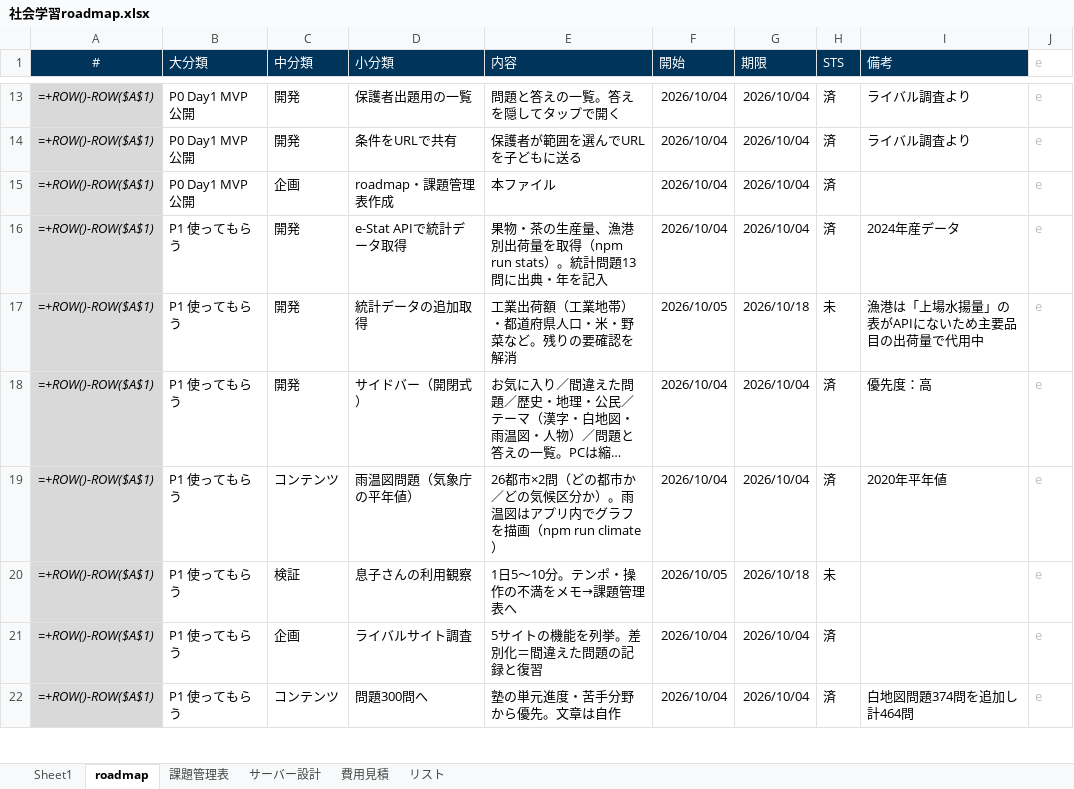
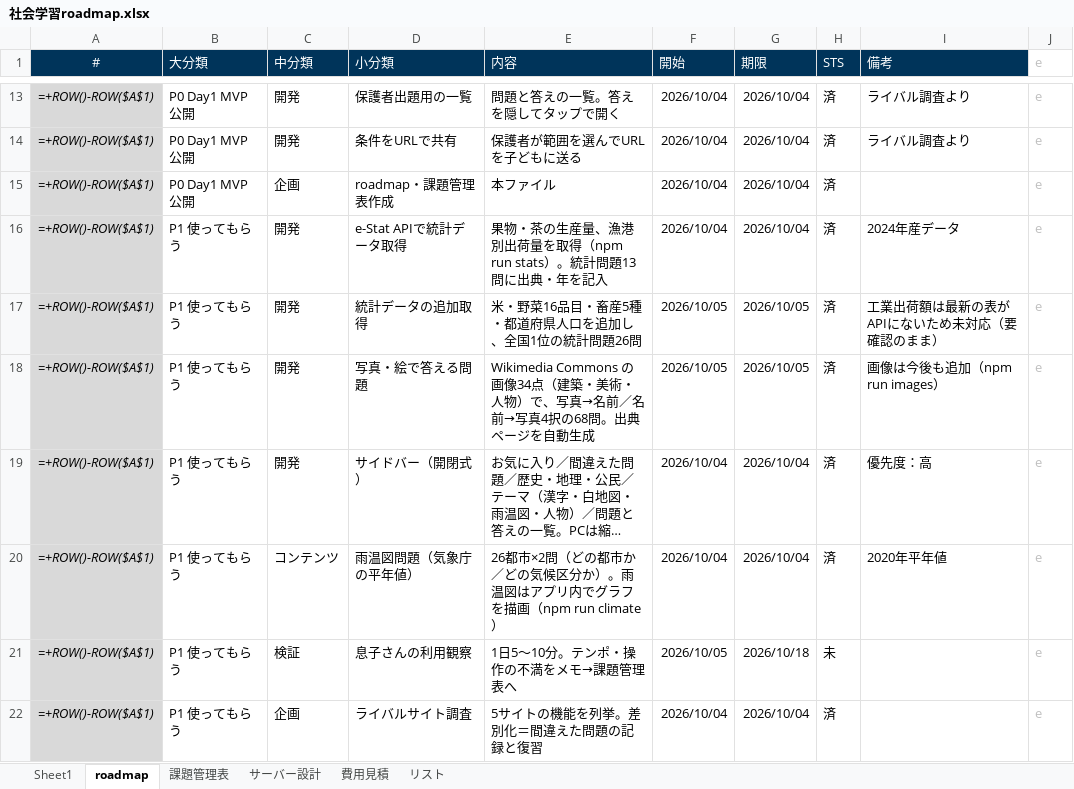
Before and after one commit to tarooooo-u/shakai, an Excel workbook: docs/社会学習roadmap.xlsx, sheet roadmap, drawn as a sheet; only a part is shown, gaps mark what is left out; the shorter side is filled out with more unchanged rows; long unchanged cells end in …; values as stored, in another font and other column widths than the file's, no borders; formulas without a stored value are shown as written; conditional formats not drawn; the diff names each change by its address in the sheet, - before the commit and + after, or states it on an @@ line.

```diff
--- a/docs/社会学習roadmap.xlsx (sheet roadmap)
+++ b/docs/社会学習roadmap.xlsx (sheet roadmap)
-E17 (内容): 工業出荷額（工業地帯）・都道府県人口・米・野菜など。残りの要確認を解消
+E17 (内容): 米・野菜16品目・畜産5種・都道府県人口を追加し、全国1位の統計問題26問
-G17 (期限): 2026/10/18
+G17 (期限): 2026/10/05
-H17 (STS): 未
+H17 (STS): 済
-I17 (備考): 漁港は「上場水揚量」の表がAPIにないため主要品目の出荷量で代用中
+I17 (備考): 工業出荷額は最新の表がAPIにないため未対応（要確認のまま）
+row 18: =+ROW()-ROW($A$1) | P1 使ってもらう | 開発 | 写真・絵で答える問題 | Wikimedia Commons の画像34点（建築・美術・人物）で、写真→名前／名前→写真4択の68問。出典ページを自動生成 | 2026/10/05 | 2026/10/05 | 済 | 画像は今後も追加（npm run images） | e
```
Also changed, not shown: 51 other files.
